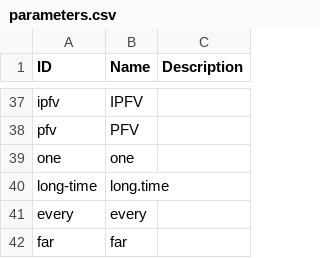
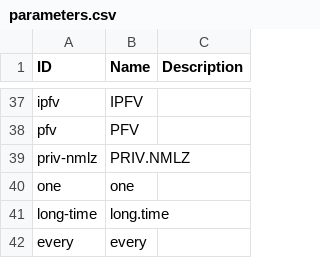
Before and after one commit to caribank/yawarana-corpus-cldf, a CSV file: cldf/parameters.csv, drawn as a sheet; only a part is shown, gaps mark what is left out; the shorter side is filled out with more unchanged rows.

```diff
--- a/cldf/parameters.csv
+++ b/cldf/parameters.csv
@@ -38,2 +38,3 @@ ipfv,IPFV,
 pfv,PFV,
+priv-nmlz,PRIV.NMLZ,
 one,one,
```
Also changed, not shown: etc/derivation_morphemes.csv, etc/derivation_morphs.csv, 4 other files.
